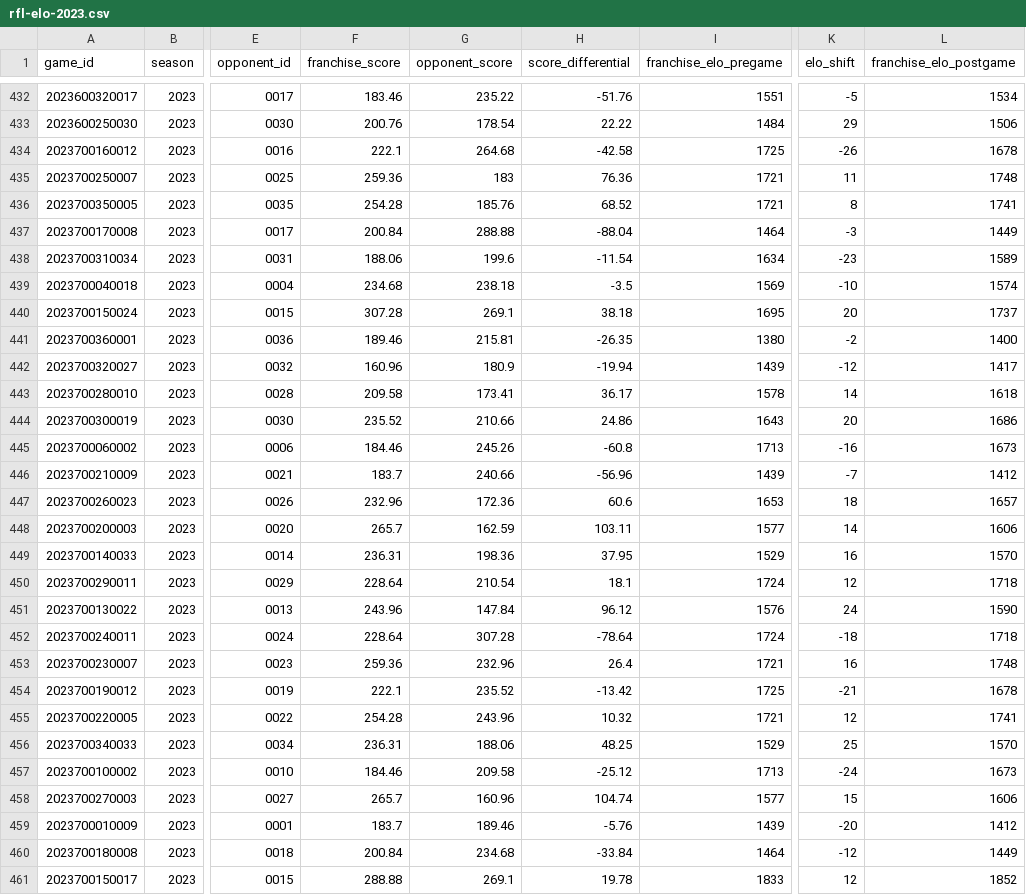
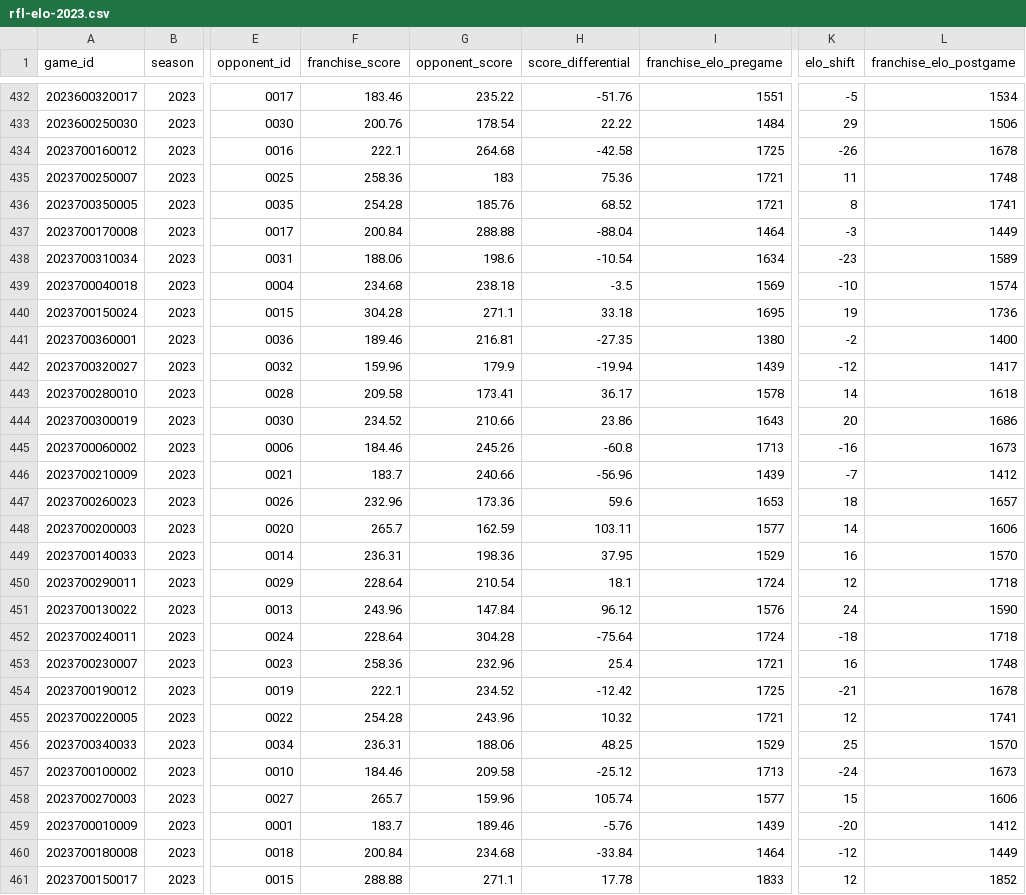
Before and after one commit to jak3sch/rfl, a CSV file: data/elo/rfl-elo-2023.csv, drawn as a sheet; only a part is shown, gaps mark what is left out; the diff covers the shown part only; the diff names each change by its address in the sheet, - before the commit and + after, or states it on an @@ line.

Commit message:
rfl elo data via pipepline hinzugefügt

```diff
--- a/data/elo/rfl-elo-2023.csv
+++ b/data/elo/rfl-elo-2023.csv
-F435 (franchise_score): 259.36
+F435 (franchise_score): 258.36
-H435 (score_differential): 76.36
+H435 (score_differential): 75.36
-G438 (opponent_score): 199.6
+G438 (opponent_score): 198.6
-H438 (score_differential): -11.54
+H438 (score_differential): -10.54
-F440 (franchise_score): 307.28
+F440 (franchise_score): 304.28
-G440 (opponent_score): 269.1
+G440 (opponent_score): 271.1
-H440 (score_differential): 38.18
+H440 (score_differential): 33.18
-K440 (elo_shift): 20
+K440 (elo_shift): 19
-L440 (franchise_elo_postgame): 1737
+L440 (franchise_elo_postgame): 1736
-G441 (opponent_score): 215.81
+G441 (opponent_score): 216.81
-H441 (score_differential): -26.35
+H441 (score_differential): -27.35
-F442 (franchise_score): 160.96
+F442 (franchise_score): 159.96
-G442 (opponent_score): 180.9
+G442 (opponent_score): 179.9
-F444 (franchise_score): 235.52
+F444 (franchise_score): 234.52
-H444 (score_differential): 24.86
+H444 (score_differential): 23.86
-G447 (opponent_score): 172.36
+G447 (opponent_score): 173.36
-H447 (score_differential): 60.6
+H447 (score_differential): 59.6
-G452 (opponent_score): 307.28
+G452 (opponent_score): 304.28
-H452 (score_differential): -78.64
+H452 (score_differential): -75.64
-F453 (franchise_score): 259.36
+F453 (franchise_score): 258.36
-H453 (score_differential): 26.4
+H453 (score_differential): 25.4
-G454 (opponent_score): 235.52
+G454 (opponent_score): 234.52
-H454 (score_differential): -13.42
+H454 (score_differential): -12.42
-G458 (opponent_score): 160.96
+G458 (opponent_score): 159.96
-H458 (score_differential): 104.74
+H458 (score_differential): 105.74
-G461 (opponent_score): 269.1
+G461 (opponent_score): 271.1
-H461 (score_differential): 19.78
+H461 (score_differential): 17.78
```
Also changed, not shown: 42 edited cells elsewhere in this file.
